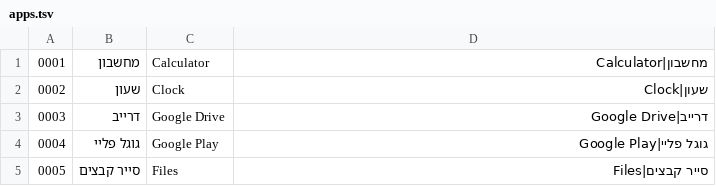
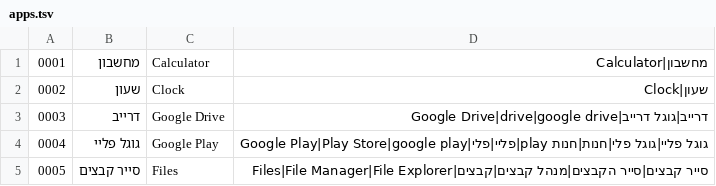
Before and after one commit to a0554011192-ops/aplika, a TSV file: app/src/main/assets/apps.tsv, drawn as a sheet; only a part is shown; the diff covers the shown part only.

Commit message:
Add comprehensive core app aliases to 4,000 app catalog

```diff
--- a/app/src/main/assets/apps.tsv
+++ b/app/src/main/assets/apps.tsv
@@ -2,4 +2,4 @@
 0002	שעון	Clock	שעון|Clock
-0003	דרייב	Google Drive	דרייב|Google Drive
-0004	גוגל פליי	Google Play	גוגל פליי|Google Play
-0005	סייר קבצים	Files	סייר קבצים|Files
+0003	דרייב	Google Drive	דרייב|גוגל דרייב|Google Drive|drive|google drive
+0004	גוגל פליי	Google Play	גוגל פליי|גוגל פלי|חנות|חנות play|פליי|פלי|Google Play|Play Store|google play
+0005	סייר קבצים	Files	סייר קבצים|סייר הקבצים|מנהל קבצים|קבצים|Files|File Manager|File Explorer
```
Also changed, not shown: 2 edited cells elsewhere in this file.
